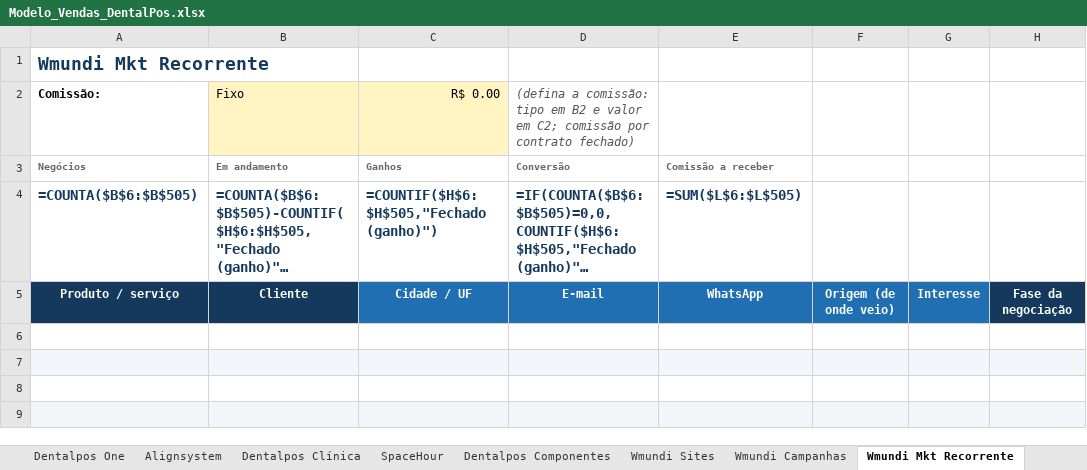
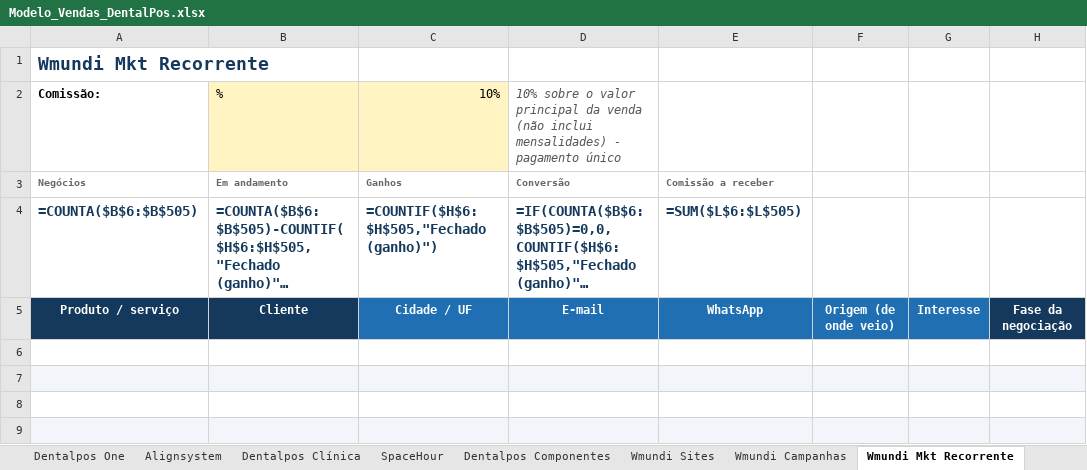
Before and after one commit to wmundiapps/dentalpos-one, an Excel workbook: vendas/Modelo_Vendas_DentalPos.xlsx, sheet Wmundi Mkt Recorrente, drawn as a sheet; only a part is shown; long unchanged cells end in …; values as stored, in another font and other column widths than the file's, no borders; formulas without a stored value are shown as written; conditional formats not drawn; the diff names each change by its address in the sheet, - before the commit and + after, or states it on an @@ line.

```diff
--- a/vendas/Modelo_Vendas_DentalPos.xlsx (sheet Wmundi Mkt Recorrente)
+++ b/vendas/Modelo_Vendas_DentalPos.xlsx (sheet Wmundi Mkt Recorrente)
-B2: Fixo
+B2: %
-C2: R$ 0.00
+C2: 10%
-D2: (defina a comissão: tipo em B2 e valor em C2; comissão por contrato fechado)
+D2: 10% sobre o valor principal da venda (não inclui mensalidades) - pagamento único
```
Also changed, not shown: sheet Wmundi Campanhas, sheet Instruções, 1 other file.
